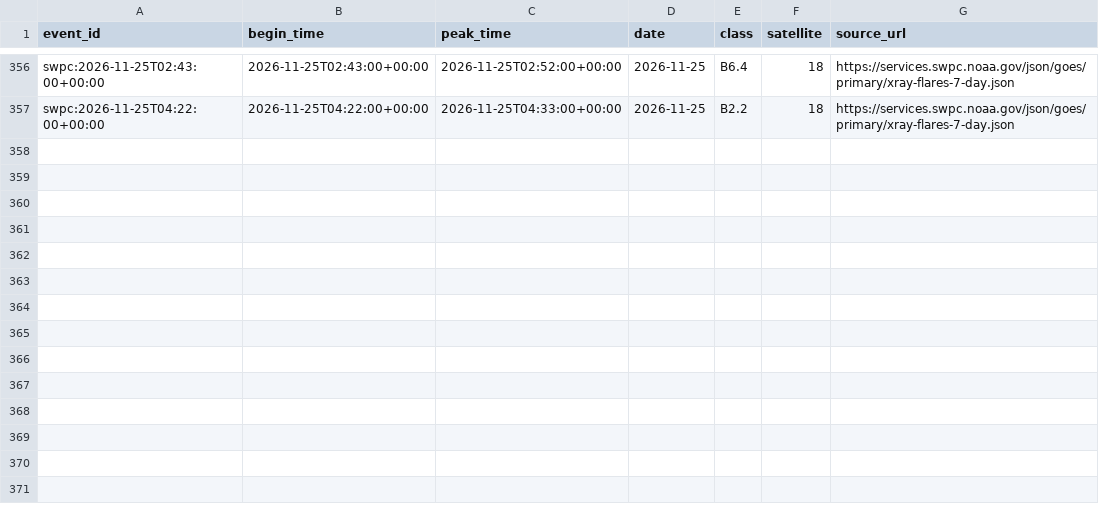
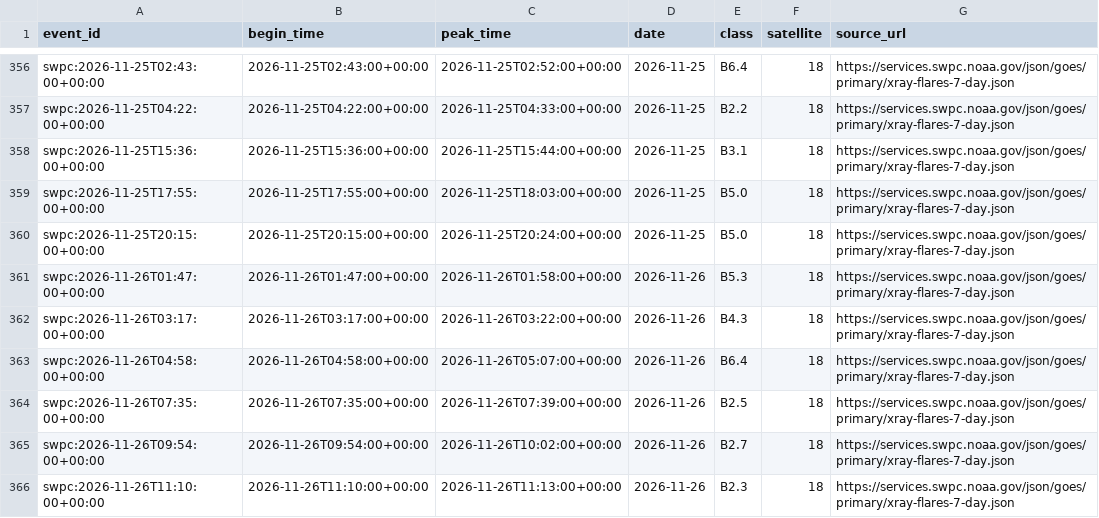
Before and after one commit to Biblejustin/correlations, a CSV file: data/flares_swpc.csv, drawn as a sheet; only a part is shown, gaps mark what is left out.

```diff
--- a/data/flares_swpc.csv
+++ b/data/flares_swpc.csv
@@ -357 +357,10 @@ swpc:2026-11-25T02:43:00+00:00,2026-11-25T02:43:00+00:00,2026-11-25T02:52:00+00:
 swpc:2026-11-25T04:22:00+00:00,2026-11-25T04:22:00+00:00,2026-11-25T04:33:00+00:00,2026-11-25,B2.2,18,https://services.swpc.noaa.gov/json/goes/primary/xray-flares-7-day.json
+swpc:2026-11-25T15:36:00+00:00,2026-11-25T15:36:00+00:00,2026-11-25T15:44:00+00:00,2026-11-25,B3.1,18,https://services.swpc.noaa.gov/json/goes/primary/xray-flares-7-day.json
+swpc:2026-11-25T17:55:00+00:00,2026-11-25T17:55:00+00:00,2026-11-25T18:03:00+00:00,2026-11-25,B5.0,18,https://services.swpc.noaa.gov/json/goes/primary/xray-flares-7-day.json
+swpc:2026-11-25T20:15:00+00:00,2026-11-25T20:15:00+00:00,2026-11-25T20:24:00+00:00,2026-11-25,B5.0,18,https://services.swpc.noaa.gov/json/goes/primary/xray-flares-7-day.json
+swpc:2026-11-26T01:47:00+00:00,2026-11-26T01:47:00+00:00,2026-11-26T01:58:00+00:00,2026-11-26,B5.3,18,https://services.swpc.noaa.gov/json/goes/primary/xray-flares-7-day.json
+swpc:2026-11-26T03:17:00+00:00,2026-11-26T03:17:00+00:00,2026-11-26T03:22:00+00:00,2026-11-26,B4.3,18,https://services.swpc.noaa.gov/json/goes/primary/xray-flares-7-day.json
+swpc:2026-11-26T04:58:00+00:00,2026-11-26T04:58:00+00:00,2026-11-26T05:07:00+00:00,2026-11-26,B6.4,18,https://services.swpc.noaa.gov/json/goes/primary/xray-flares-7-day.json
+swpc:2026-11-26T07:35:00+00:00,2026-11-26T07:35:00+00:00,2026-11-26T07:39:00+00:00,2026-11-26,B2.5,18,https://services.swpc.noaa.gov/json/goes/primary/xray-flares-7-day.json
+swpc:2026-11-26T09:54:00+00:00,2026-11-26T09:54:00+00:00,2026-11-26T10:02:00+00:00,2026-11-26,B2.7,18,https://services.swpc.noaa.gov/json/goes/primary/xray-flares-7-day.json
+swpc:2026-11-26T11:10:00+00:00,2026-11-26T11:10:00+00:00,2026-11-26T11:13:00+00:00,2026-11-26,B2.3,18,https://services.swpc.noaa.gov/json/goes/primary/xray-flares-7-day.json
```
Also changed, not shown: data/israel_monitoring/israel-rain-agriculture/data/water_covariates_reported.csv, data/monitoring/ipc.csv, 45 other files.
